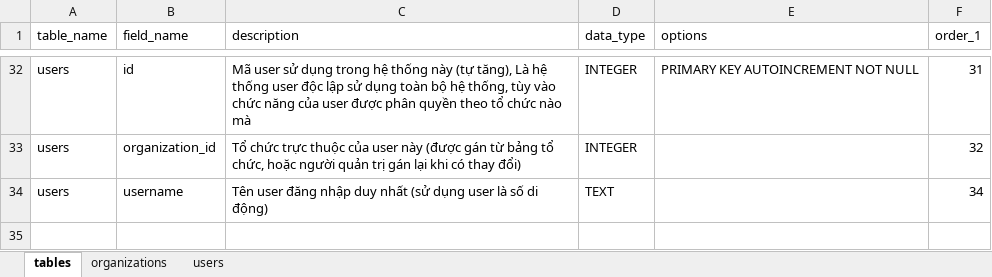
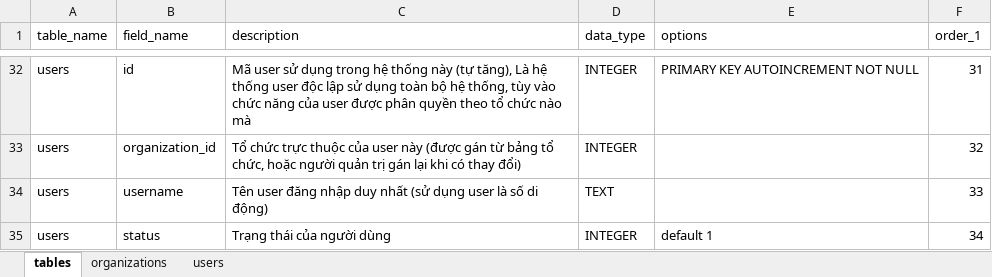
Before and after one commit to nvdinh185/node4-qlns, an Excel workbook: db/excel/qlns-database-v1.xlsx, sheet tables, drawn as a sheet; only a part is shown, gaps mark what is left out; values as stored, in another font and other column widths than the file's, no cell formats; the diff names each change by its address in the sheet, - before the commit and + after, or states it on an @@ line.

```diff
--- a/db/excel/qlns-database-v1.xlsx (sheet tables)
+++ b/db/excel/qlns-database-v1.xlsx (sheet tables)
-F34 (order_1): 34
+F34 (order_1): 33
+row 35: users | status | Trạng thái của người dùng | INTEGER | default 1 | 34
```
Also changed, not shown: sheet organizations, sheet users, cell formats, templates/sample-danhmuc-tochuc-demo.xlsx, 6 other files.
